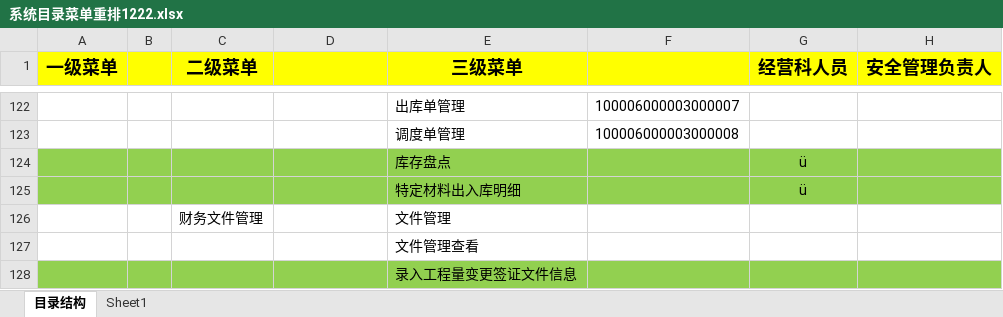
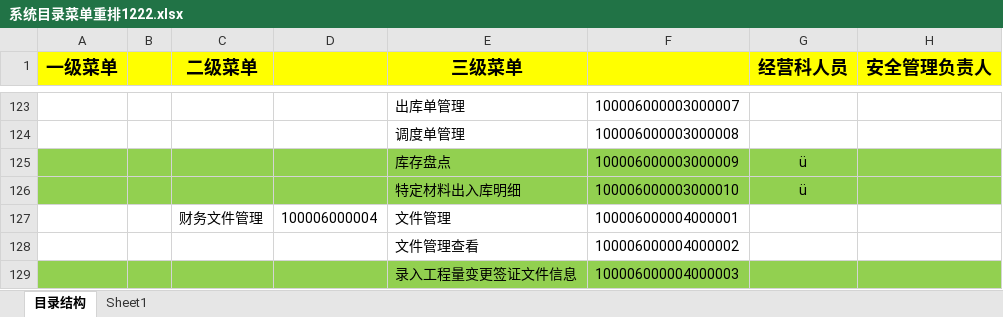
Before and after one commit to Squama/Master, an Excel workbook: doc/三级菜单/系统目录菜单重排1222.xlsx, sheet 目录结构, drawn as a sheet; only a part is shown, gaps mark what is left out; values as stored, in another font and other column widths than the file's, no borders; addresses are those after the commit; the diff covers the shown part only; the diff names each change by its address in the sheet, - before the commit and + after, or states it on an @@ line.

```diff
--- a/doc/三级菜单/系统目录菜单重排1222.xlsx (sheet 目录结构)
+++ b/doc/三级菜单/系统目录菜单重排1222.xlsx (sheet 目录结构)
-F125: (empty)
+F125: 100006000003000009
-F126: (empty)
+F126: 100006000003000010
-D127: (empty)
+D127: 100006000004
-F127: (empty)
+F127: 100006000004000001
-F128: (empty)
+F128: 100006000004000002
-F129: (empty)
+F129: 100006000004000003
```
Also changed, not shown: 1 added row and 11 edited cells elsewhere in this sheet, 19 other files.
